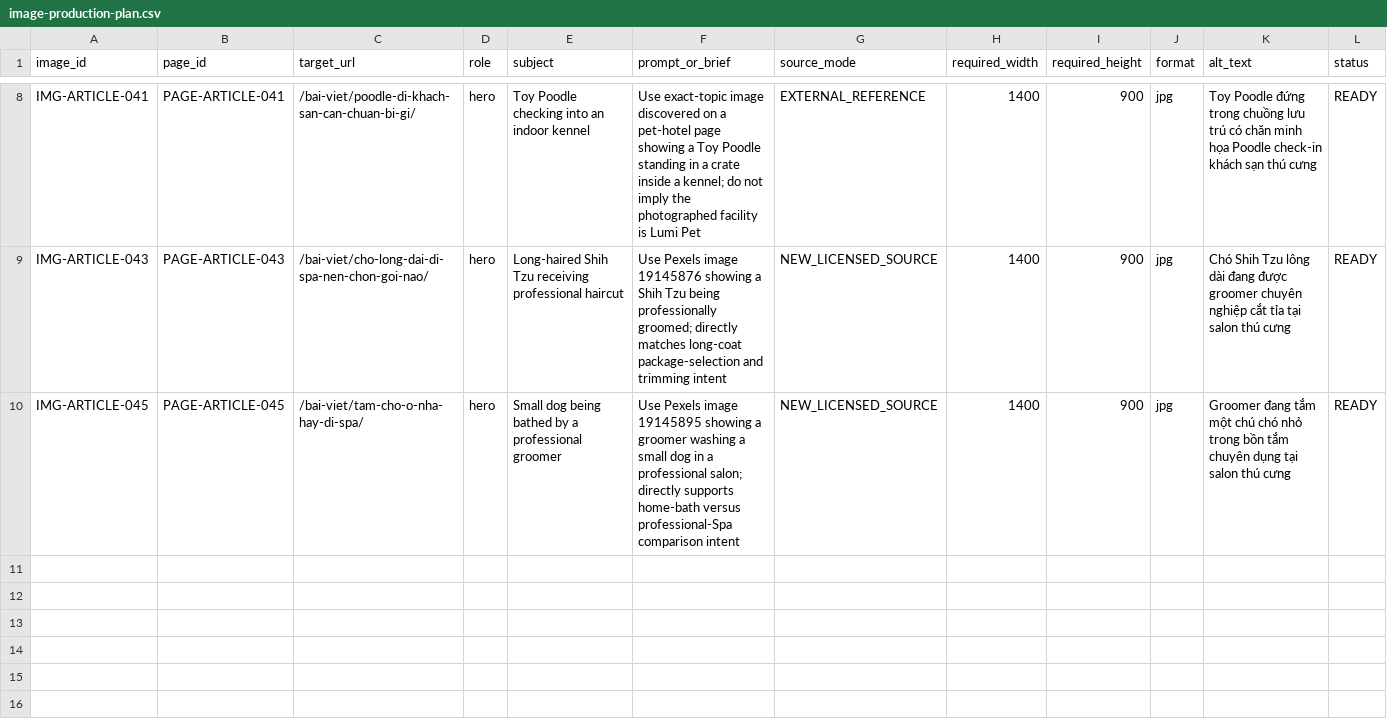
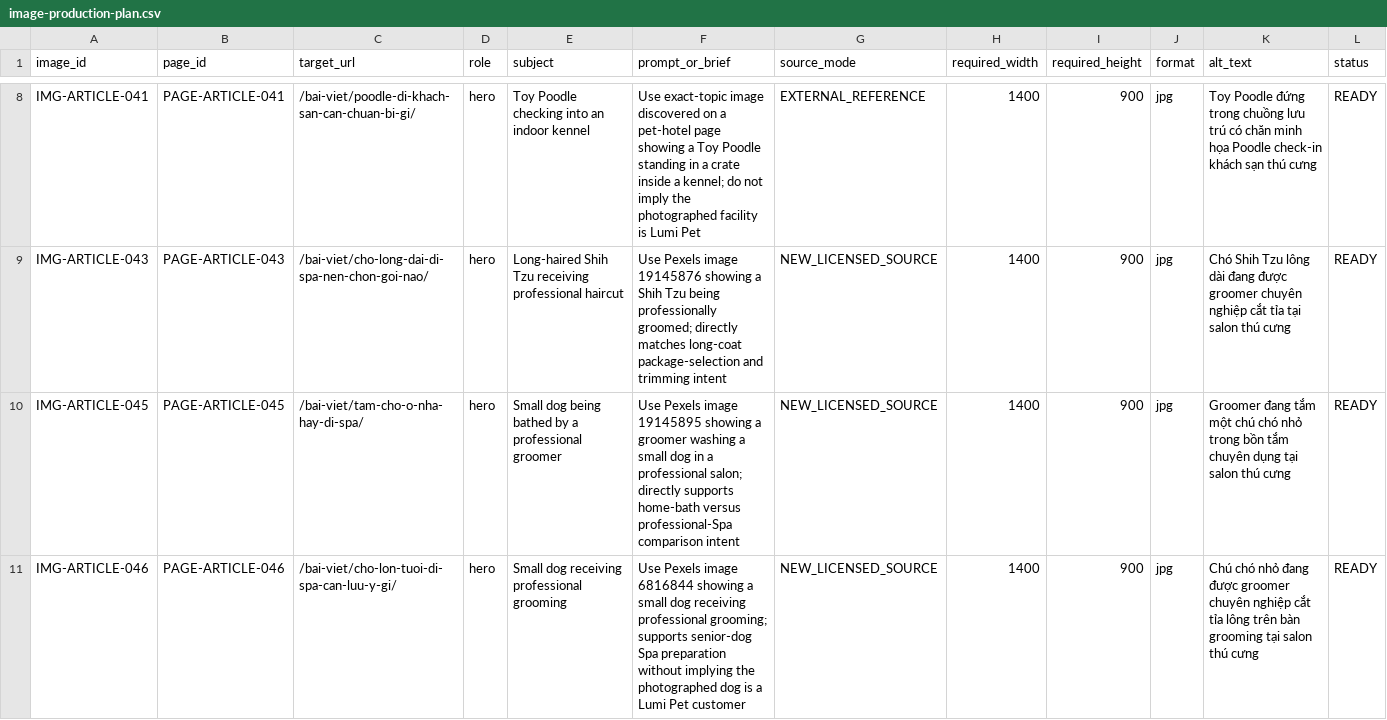
Before and after one commit to capquangfptminhlh/mimi, a CSV file: .website-os/evidence/image-production-plan.csv, drawn as a sheet; only a part is shown, gaps mark what is left out; the diff names each change by its address in the sheet, - before the commit and + after, or states it on an @@ line.

Commit message:
seo: record senior dog spa article image

```diff
--- a/.website-os/evidence/image-production-plan.csv
+++ b/.website-os/evidence/image-production-plan.csv
+row 11: IMG-ARTICLE-046 | PAGE-ARTICLE-046 | /bai-viet/cho-lon-tuoi-di-spa-can-luu-y-gi/ | hero | Small dog receiving professional grooming | Use Pexels image 6816844 showing a small dog receiving professional grooming; supports senior-dog Spa preparation without implying the photographed dog is a Lumi Pet customer | NEW_LICENSED_SOURCE | 1400 | 900 | jpg | Chú chó nhỏ đang được groomer chuyên nghiệp cắt tỉa lông trên bàn grooming tại salon thú cưng | READY
```
